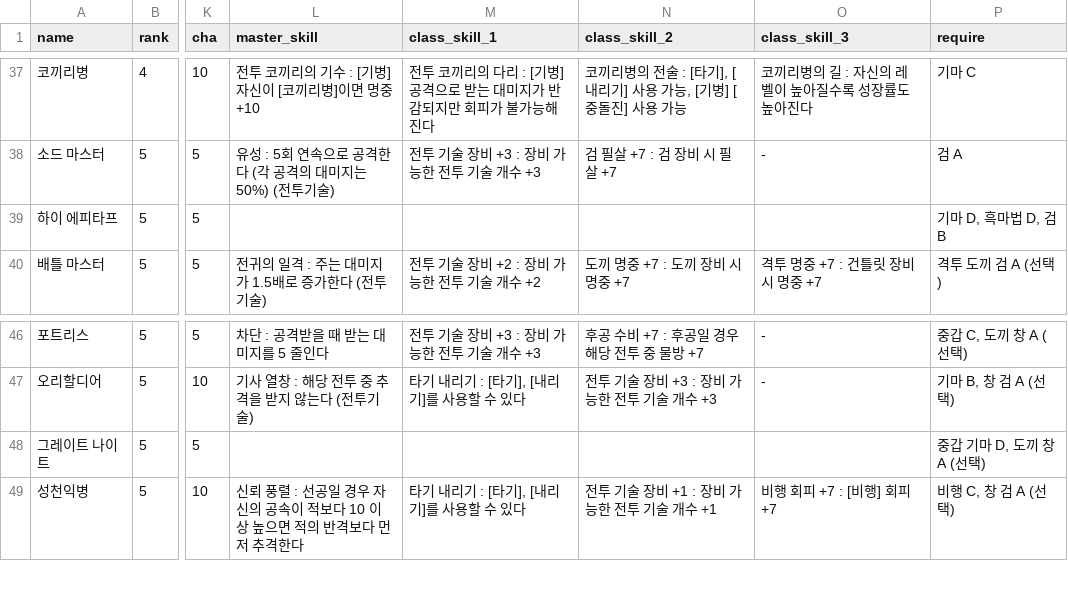
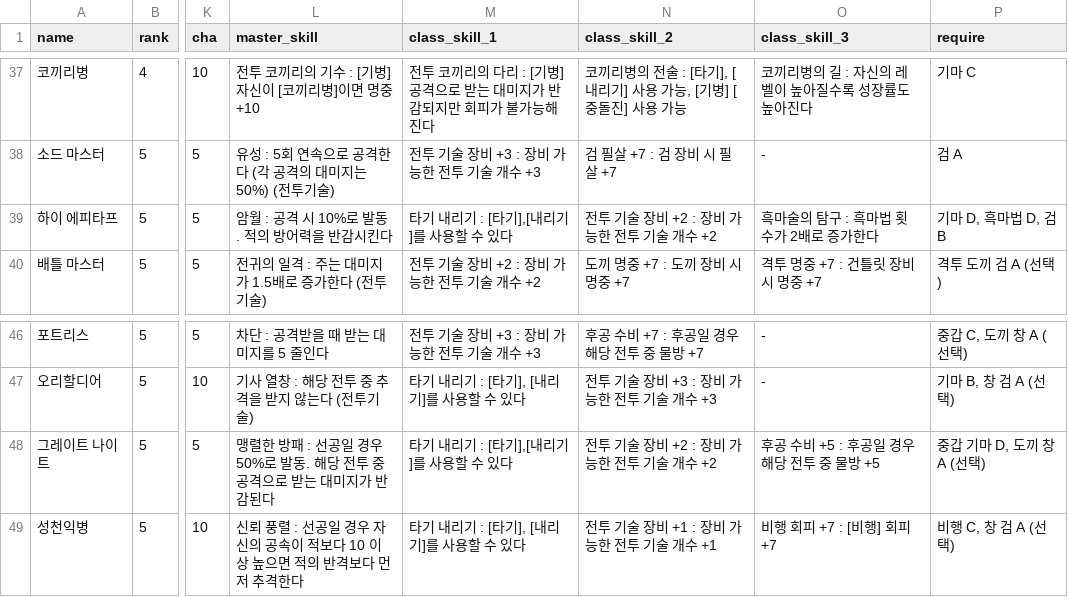
Before and after one commit to Cass07/fe18-db, a CSV file: csv/class_growth.csv, drawn as a sheet; only a part is shown, gaps mark what is left out; the diff names each change by its address in the sheet, - before the commit and + after, or states it on an @@ line.

```diff
--- a/csv/class_growth.csv
+++ b/csv/class_growth.csv
-L39 (master_skill): (empty)
+L39 (master_skill): 암월 : 공격 시 10%로 발동. 적의 방어력을 반감시킨다
-M39 (class_skill_1): (empty)
+M39 (class_skill_1): 타기 내리기 : [타기],[내리기]를 사용할 수 있다
-N39 (class_skill_2): (empty)
+N39 (class_skill_2): 전투 기술 장비 +2 : 장비 가능한 전투 기술 개수 +2
-O39 (class_skill_3): (empty)
+O39 (class_skill_3): 흑마술의 탐구 : 흑마법 횟수가 2배로 증가한다
-L48 (master_skill): (empty)
+L48 (master_skill): 맹렬한 방패 : 선공일 경우 50%로 발동. 해당 전투 중 공격으로 받는 대미지가 반감된다
-M48 (class_skill_1): (empty)
+M48 (class_skill_1): 타기 내리기 : [타기],[내리기]를 사용할 수 있다
-N48 (class_skill_2): (empty)
+N48 (class_skill_2): 전투 기술 장비 +2 : 장비 가능한 전투 기술 개수 +2
-O48 (class_skill_3): (empty)
+O48 (class_skill_3): 후공 수비 +5 : 후공일 경우 해당 전투 중 물방 +5
```
Also changed, not shown: csv/growth.csv, csv/magic.csv, 1 other file.
